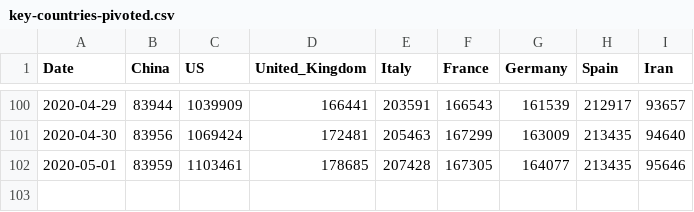
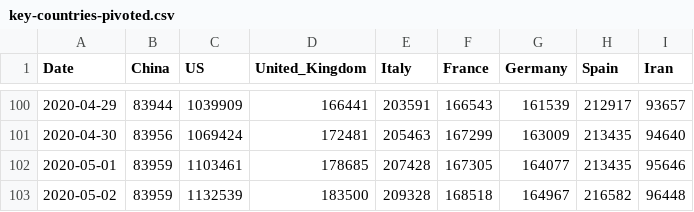
Before and after one commit to Gwardii/covid-19, a CSV file: data/key-countries-pivoted.csv, drawn as a sheet; only a part is shown, gaps mark what is left out; the diff names each change by its address in the sheet, - before the commit and + after, or states it on an @@ line.

```diff
--- a/data/key-countries-pivoted.csv
+++ b/data/key-countries-pivoted.csv
+row 103: 2020-05-02 | 83959 | 1132539 | 183500 | 209328 | 168518 | 164967 | 216582 | 96448
```
Also changed, not shown: data/worldwide-aggregated.csv, 3 other files.
